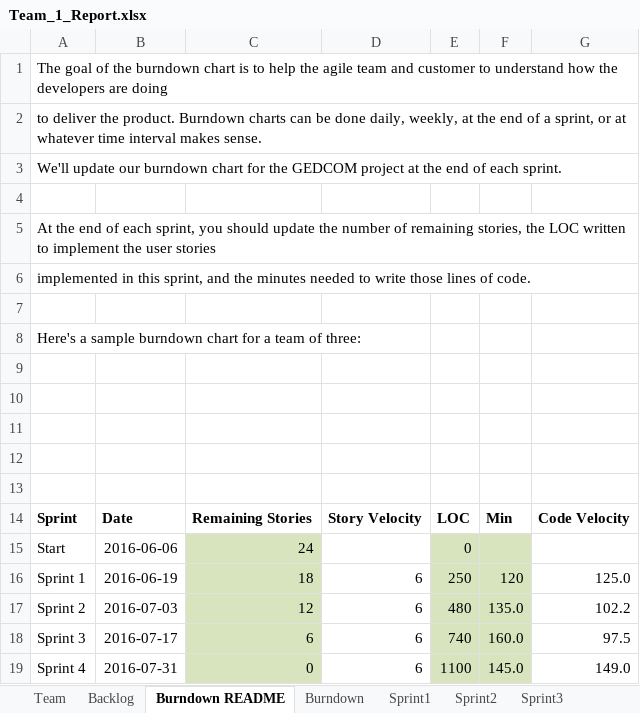
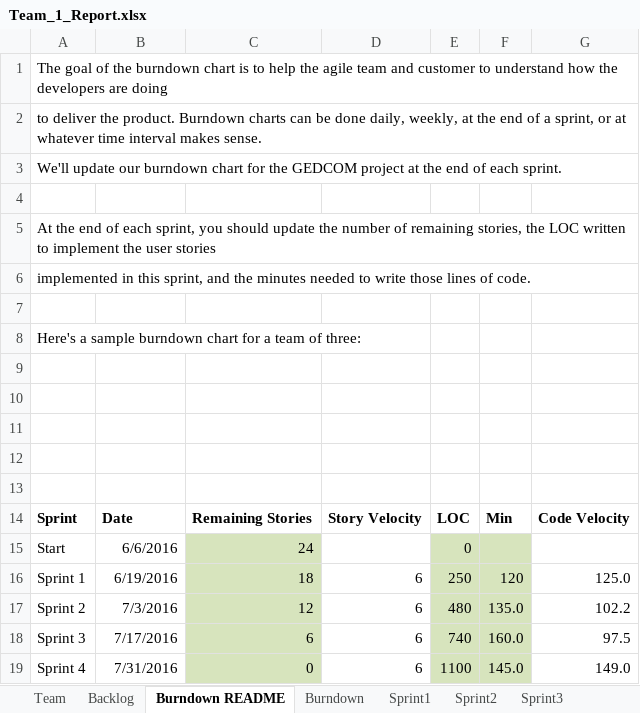
Before and after one commit to DaiJiChen/Gencom-file-diagnose, an Excel workbook: Team_1_Report.xlsx, sheet Burndown README, drawn as a sheet; values as stored, in another font and other column widths than the file's, no borders; charts and pictures not drawn; the diff names each change by its address in the sheet, - before the commit and + after, or states it on an @@ line.

Commit message:
Updated

```diff
--- a/Team_1_Report.xlsx (sheet Burndown README)
+++ b/Team_1_Report.xlsx (sheet Burndown README)
-B15: 2016-06-06
+B15: 6/6/2016
-B16: 2016-06-19
+B16: 6/19/2016
-B17: 2016-07-03
+B17: 7/3/2016
-B18: 2016-07-17
+B18: 7/17/2016
-B19: 2016-07-31
+B19: 7/31/2016
```
Also changed, not shown: sheet Sprint3, charts or pictures.
